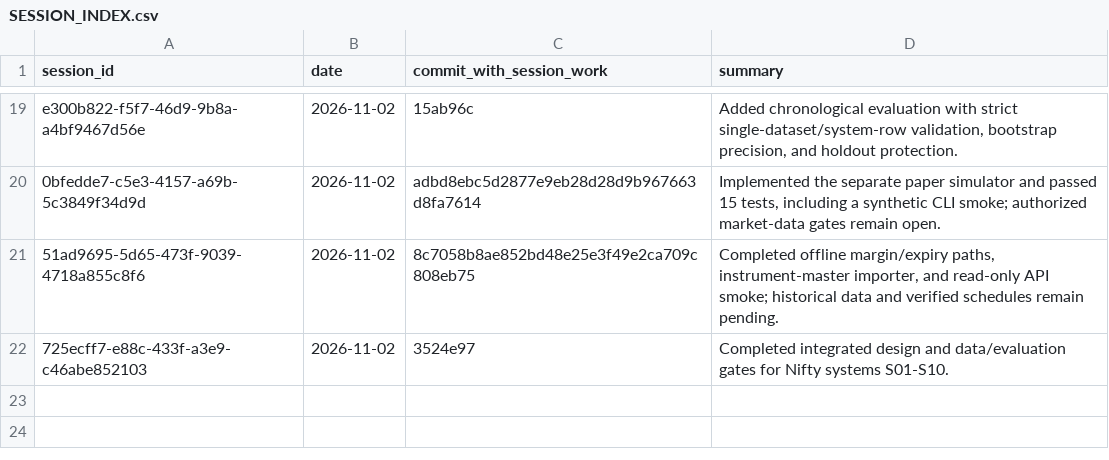
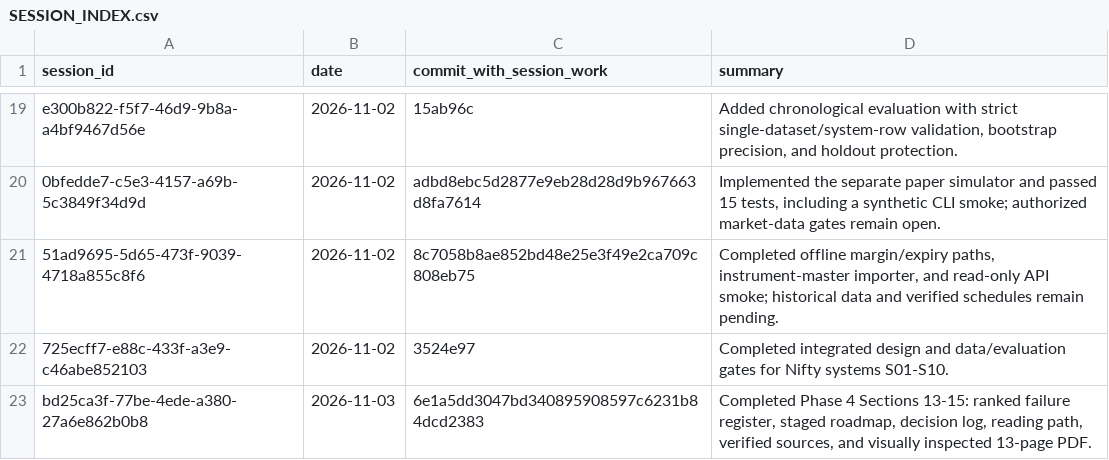
Before and after one commit to Mscient/Intra, a CSV file: research/SESSION_INDEX.csv, drawn as a sheet; only a part is shown, gaps mark what is left out; the diff names each change by its address in the sheet, - before the commit and + after, or states it on an @@ line.

Commit message:
Index Phase 4 sections 13-15 session

```diff
--- a/research/SESSION_INDEX.csv
+++ b/research/SESSION_INDEX.csv
+row 23: bd25ca3f-77be-4ede-a380-27a6e862b0b8 | 2026-11-03 | 6e1a5dd3047bd340895908597c6231b84dcd2383 | Completed Phase 4 Sections 13-15: ranked failure register, staged roadmap, decision log, reading path, verified sources, and visually inspected 13-page PDF.
```
